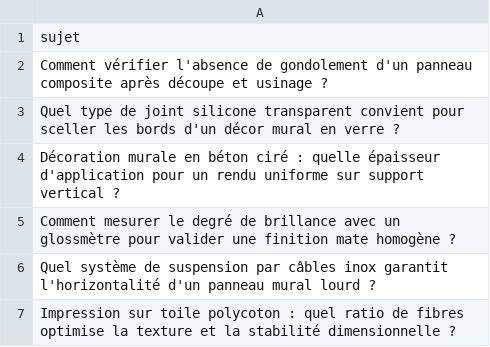
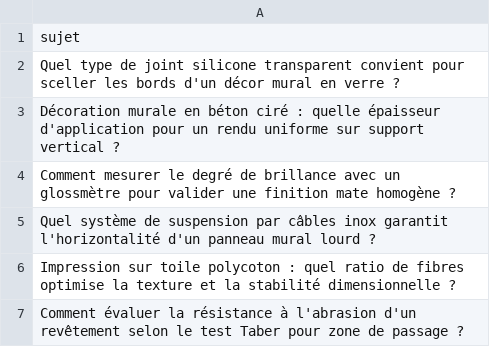
Before and after one commit to Metalosmose21/Agence-2, a CSV file: sujets.csv, drawn as a sheet; only a part is shown; the shorter side is filled out with more unchanged rows.

```diff
--- a/sujets.csv
+++ b/sujets.csv
@@ -1,3 +1,2 @@
 sujet
-Comment vérifier l'absence de gondolement d'un panneau composite après découpe et usinage ?
 Quel type de joint silicone transparent convient pour sceller les bords d'un décor mural en verre ?
```
Also changed, not shown: sujets_traites.csv.
